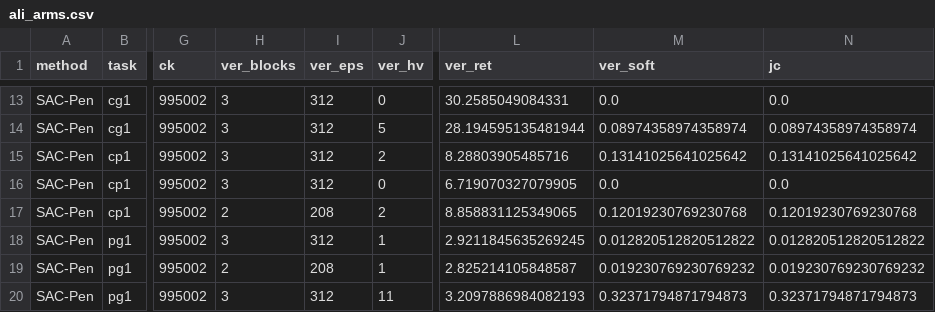
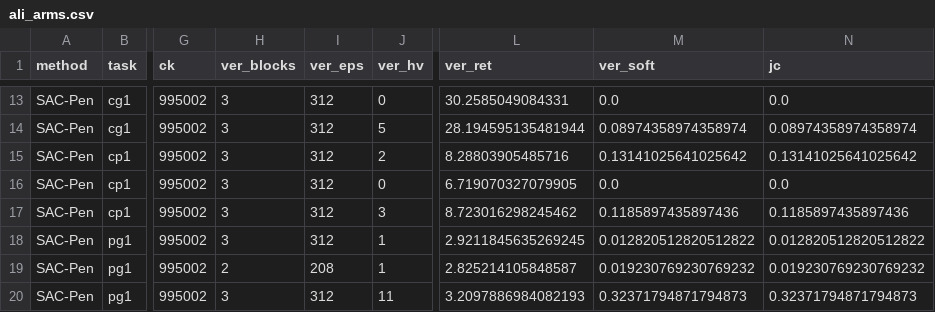
Before and after one commit to asimfish/safeot-dashboard, a CSV file: ali_arms.csv, drawn as a sheet; only a part is shown, gaps mark what is left out; the diff names each change by its address in the sheet, - before the commit and + after, or states it on an @@ line.

Commit message:
data: 2026-09-09 11:25

```diff
--- a/ali_arms.csv
+++ b/ali_arms.csv
-H17 (ver_blocks): 2
+H17 (ver_blocks): 3
-I17 (ver_eps): 208
+I17 (ver_eps): 312
-J17 (ver_hv): 2
+J17 (ver_hv): 3
-L17 (ver_ret): 8.858831125349065
+L17 (ver_ret): 8.723016298245462
-M17 (ver_soft): 0.12019230769230768
+M17 (ver_soft): 0.1185897435897436
-N17 (jc): 0.12019230769230768
+N17 (jc): 0.1185897435897436
```
Also changed, not shown: frontier_arms.csv, 14 other files.
